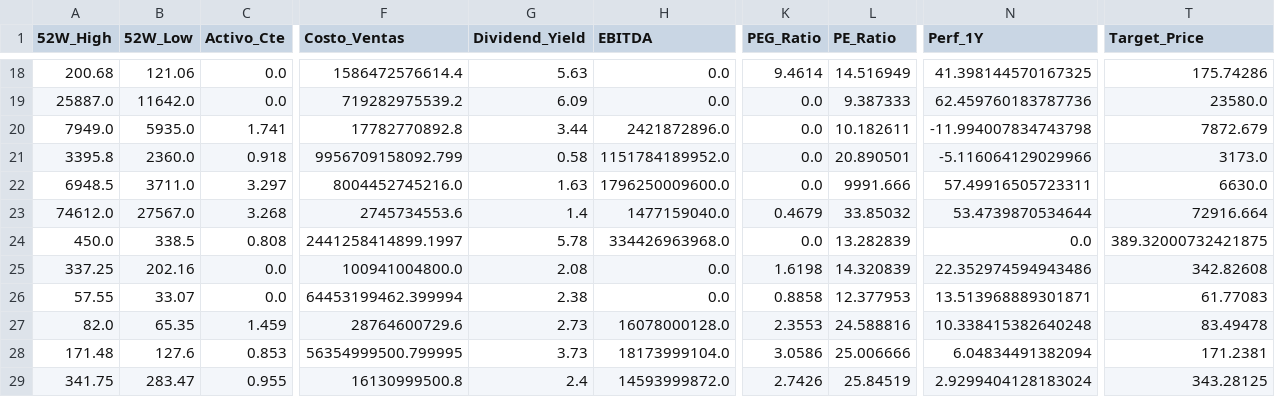
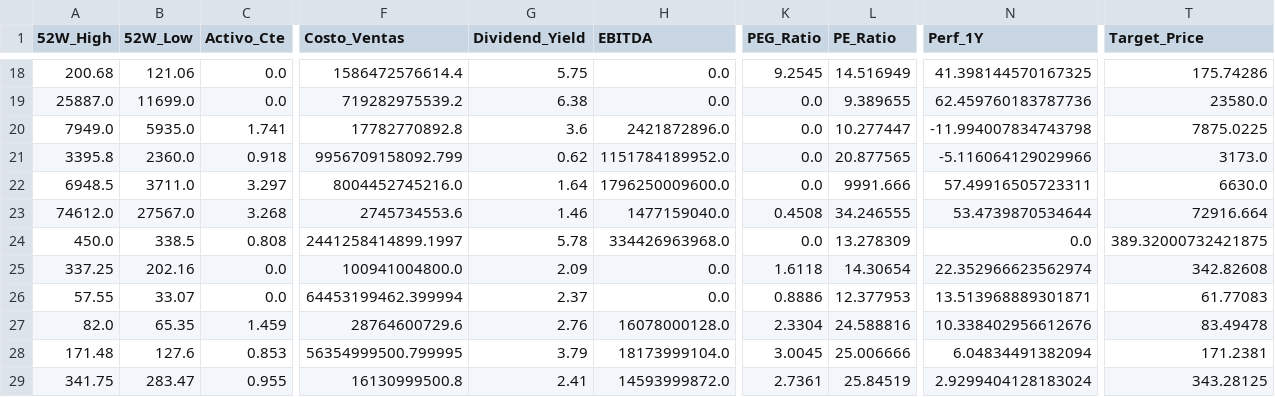
Before and after one commit to nicolasbobadillat/Indicadores, a CSV file: data_kpi.csv, drawn as a sheet; only a part is shown, gaps mark what is left out; the diff covers the shown part only; the diff names each change by its address in the sheet, - before the commit and + after, or states it on an @@ line.

```diff
--- a/data_kpi.csv
+++ b/data_kpi.csv
-G18 (Dividend_Yield): 5.63
+G18 (Dividend_Yield): 5.75
-K18 (PEG_Ratio): 9.4614
+K18 (PEG_Ratio): 9.2545
-B19 (52W_Low): 11642.0
+B19 (52W_Low): 11699.0
-G19 (Dividend_Yield): 6.09
+G19 (Dividend_Yield): 6.38
-L19 (PE_Ratio): 9.387333
+L19 (PE_Ratio): 9.389655
-G20 (Dividend_Yield): 3.44
+G20 (Dividend_Yield): 3.6
-L20 (PE_Ratio): 10.182611
+L20 (PE_Ratio): 10.277447
-T20 (Target_Price): 7872.679
+T20 (Target_Price): 7875.0225
-G21 (Dividend_Yield): 0.58
+G21 (Dividend_Yield): 0.62
-L21 (PE_Ratio): 20.890501
+L21 (PE_Ratio): 20.877565
-G22 (Dividend_Yield): 1.63
+G22 (Dividend_Yield): 1.64
-G23 (Dividend_Yield): 1.4
+G23 (Dividend_Yield): 1.46
-K23 (PEG_Ratio): 0.4679
+K23 (PEG_Ratio): 0.4508
-L23 (PE_Ratio): 33.85032
+L23 (PE_Ratio): 34.246555
-L24 (PE_Ratio): 13.282839
+L24 (PE_Ratio): 13.278309
-G25 (Dividend_Yield): 2.08
+G25 (Dividend_Yield): 2.09
-K25 (PEG_Ratio): 1.6198
+K25 (PEG_Ratio): 1.6118
-L25 (PE_Ratio): 14.320839
+L25 (PE_Ratio): 14.30654
-N25 (Perf_1Y): 22.352974594943486
+N25 (Perf_1Y): 22.352966623562974
-G26 (Dividend_Yield): 2.38
+G26 (Dividend_Yield): 2.37
-K26 (PEG_Ratio): 0.8858
+K26 (PEG_Ratio): 0.8886
-G27 (Dividend_Yield): 2.73
+G27 (Dividend_Yield): 2.76
-K27 (PEG_Ratio): 2.3553
+K27 (PEG_Ratio): 2.3304
-N27 (Perf_1Y): 10.338415382640248
+N27 (Perf_1Y): 10.338402956612676
-G28 (Dividend_Yield): 3.73
+G28 (Dividend_Yield): 3.79
-K28 (PEG_Ratio): 3.0586
+K28 (PEG_Ratio): 3.0045
-G29 (Dividend_Yield): 2.4
+G29 (Dividend_Yield): 2.41
-K29 (PEG_Ratio): 2.7426
+K29 (PEG_Ratio): 2.7361
```
Also changed, not shown: 44 edited cells elsewhere in this file, data_history.csv, data_macro.csv.
